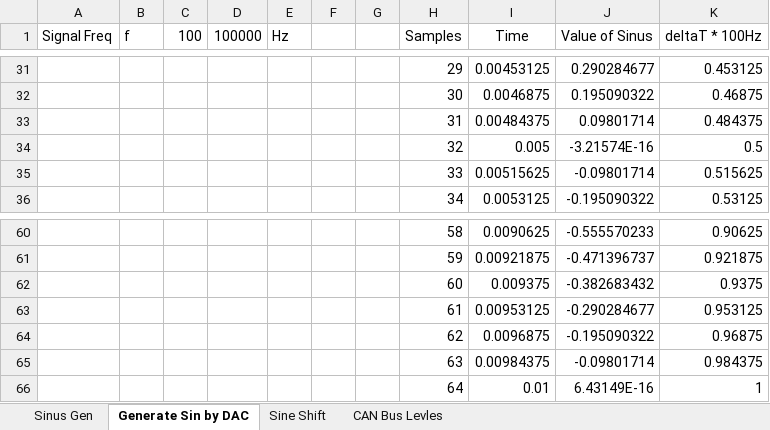
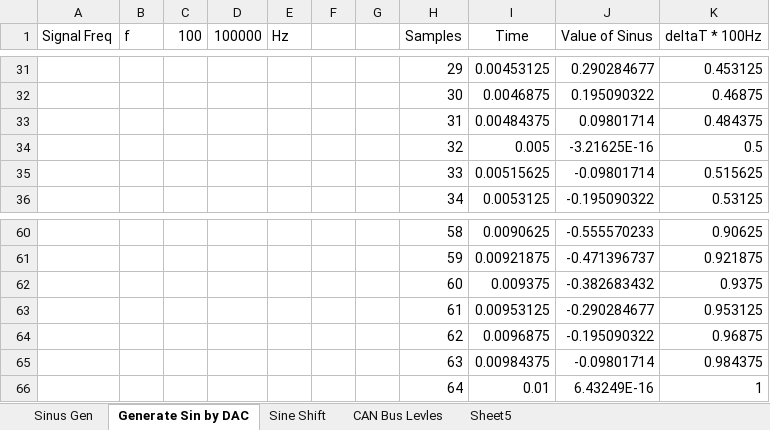
Before and after one commit to marrob/Knv.Instr, an Excel workbook: Examples/DAQ.xlsx, sheet Generate Sin by DAC, drawn as a sheet; only a part is shown, gaps mark what is left out; values as stored, in another font and other column widths than the file's, no borders; charts and pictures not drawn; the diff names each change by its address in the sheet, - before the commit and + after, or states it on an @@ line.

```diff
--- a/Examples/DAQ.xlsx (sheet Generate Sin by DAC)
+++ b/Examples/DAQ.xlsx (sheet Generate Sin by DAC)
+sheet tab: Sheet5
-J34 (Value of Sinus): -3.21574E-16
+J34 (Value of Sinus): -3.21625E-16
-J66 (Value of Sinus): 6.43149E-16
+J66 (Value of Sinus): 6.43249E-16
```
Also changed, not shown: sheet Sine Shift, formulas that keep their value, charts or pictures, 1 other file.
